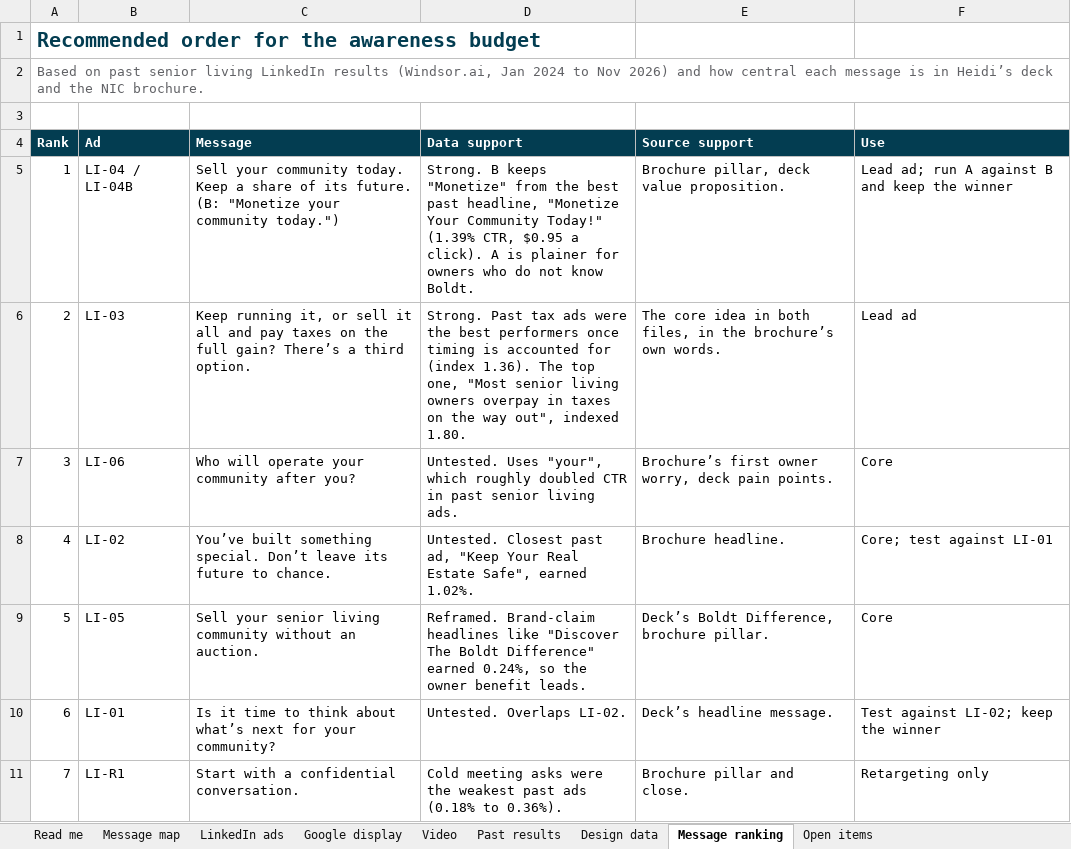
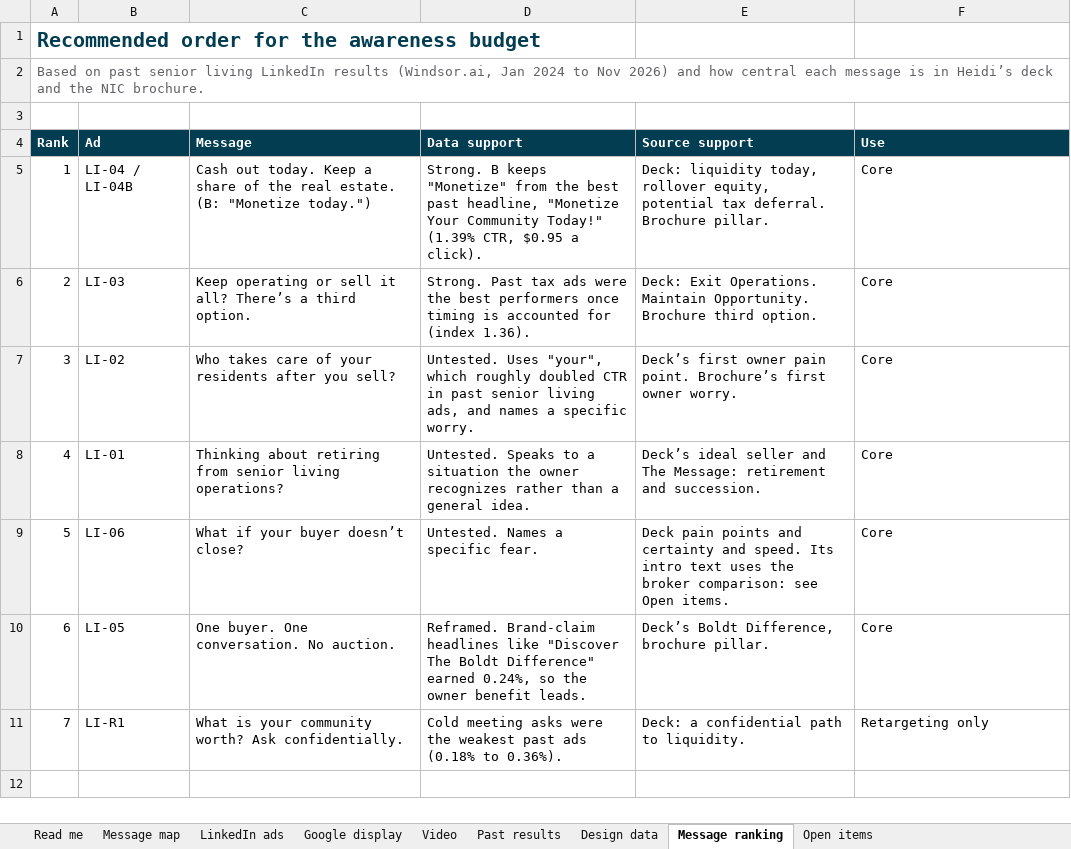
Before and after one commit to baueramy94-boop/boldt-marketing-dashboard, an Excel workbook: public/campaigns/sl-awareness/SL-Awareness_Campaign-Copy-and-Launch-Sheet.xlsx, sheet Message ranking, drawn as a sheet; values as stored, in another font and other column widths than the file's, no borders; the diff names each change by its address in the sheet, - before the commit and + after, or states it on an @@ line.

```diff
--- a/public/campaigns/sl-awareness/SL-Awareness_Campaign-Copy-and-Launch-Sheet.xlsx (sheet Message ranking)
+++ b/public/campaigns/sl-awareness/SL-Awareness_Campaign-Copy-and-Launch-Sheet.xlsx (sheet Message ranking)
-C5 (Message): Sell your community today. Keep a share of its future. (B: "Monetize your community today.")
+C5 (Message): Cash out today. Keep a share of the real estate. (B: "Monetize today.")
-D5 (Data support): …a click). A is plainer for owners who do not know Boldt.
+D5 (Data support): …a click).
-E5 (Source support): Brochure pillar, deck value proposition.
+E5 (Source support): Deck: liquidity today, rollover equity, potential tax deferral. Brochure pillar.
-F5 (Use): Lead ad; run A against B and keep the winner
+F5 (Use): Core
-C6 (Message): Keep running it, or sell it all and pay taxes on the full gain? There’s a…
+C6 (Message): Keep operating or sell it all? There’s a…
-D6 (Data support): …(index 1.36). The top one, "Most senior living owners overpay in taxes on the way out", indexed 1.80.
+D6 (Data support): …(index 1.36).
-E6 (Source support): The core idea in both files, in the brochure’s own words.
+E6 (Source support): Deck: Exit Operations. Maintain Opportunity. Brochure third option.
-F6 (Use): Lead ad
+F6 (Use): Core
-B7 (Ad): LI-06
+B7 (Ad): LI-02
-C7 (Message): Who will operate your community after you?
+C7 (Message): Who takes care of your residents after you sell?
-D7 (Data support): …senior living ads.
+D7 (Data support): …senior living ads, and names a specific worry.
-E7 (Source support): Brochure’s first owner worry, deck pain points.
+E7 (Source support): Deck’s first owner pain point. Brochure’s first owner worry.
-B8 (Ad): LI-02
+B8 (Ad): LI-01
-C8 (Message): You’ve built something special. Don’t leave its future to chance.
+C8 (Message): Thinking about retiring from senior living operations?
-D8 (Data support): Untested. Closest past ad, "Keep Your Real Estate Safe", earned 1.02%.
+D8 (Data support): Untested. Speaks to a situation the owner recognizes rather than a general idea.
-E8 (Source support): Brochure headline.
+E8 (Source support): Deck’s ideal seller and The Message: retirement and succession.
-F8 (Use): Core; test against LI-01
+F8 (Use): Core
-B9 (Ad): LI-05
+B9 (Ad): LI-06
-C9 (Message): Sell your senior living community without an auction.
+C9 (Message): What if your buyer doesn’t close?
-D9 (Data support): Reframed. Brand-claim headlines like "Discover The Boldt Difference" earned 0.24%, so the owner benefit leads.
+D9 (Data support): Untested. Names a specific fear.
-E9 (Source support): Deck’s Boldt Difference, brochure pillar.
+E9 (Source support): Deck pain points and certainty and speed. Its intro text uses the broker comparison: see Open items.
-B10 (Ad): LI-01
+B10 (Ad): LI-05
-C10 (Message): Is it time to think about what’s next for your community?
+C10 (Message): One buyer. One conversation. No auction.
-D10 (Data support): Untested. Overlaps LI-02.
+D10 (Data support): Reframed. Brand-claim headlines like "Discover The Boldt Difference" earned 0.24%, so the owner benefit leads.
-E10 (Source support): Deck’s headline message.
+E10 (Source support): Deck’s Boldt Difference, brochure pillar.
-F10 (Use): Test against LI-02; keep the winner
+F10 (Use): Core
-C11 (Message): Start with a confidential conversation.
+C11 (Message): What is your community worth? Ask confidentially.
-E11 (Source support): Brochure pillar and close.
+E11 (Source support): Deck: a confidential path to liquidity.
```
Also changed, not shown: sheet LinkedIn ads, sheet Google display, sheet Message map, sheet Read me, sheet Design data, 5 other files.
